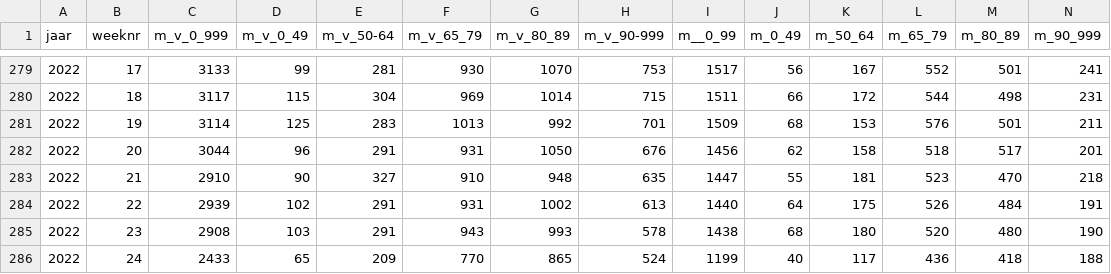
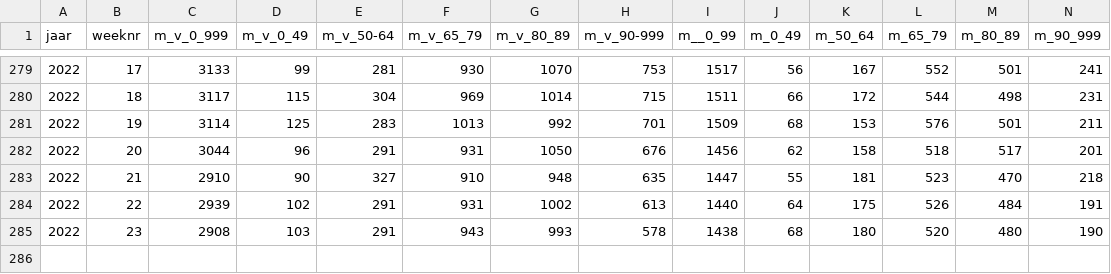
Before and after one commit to rcsmit/COVIDcases, a CSV file: input/overlijdens_per_week_meer_leeftijdscat.csv, drawn as a sheet; only a part is shown, gaps mark what is left out; rows hold the shown columns only; the diff names each change by its address in the sheet, - before the commit and + after, or states it on an @@ line.

Commit message:
2022-24 verwijderd, niet compleet

```diff
--- a/input/overlijdens_per_week_meer_leeftijdscat.csv
+++ b/input/overlijdens_per_week_meer_leeftijdscat.csv
-row 286: 2022 | 24 | 2433 | 65 | 209 | 770 | 865 | 524 | 1199 | 40 | 117 | 436 | 418 | 188
```
